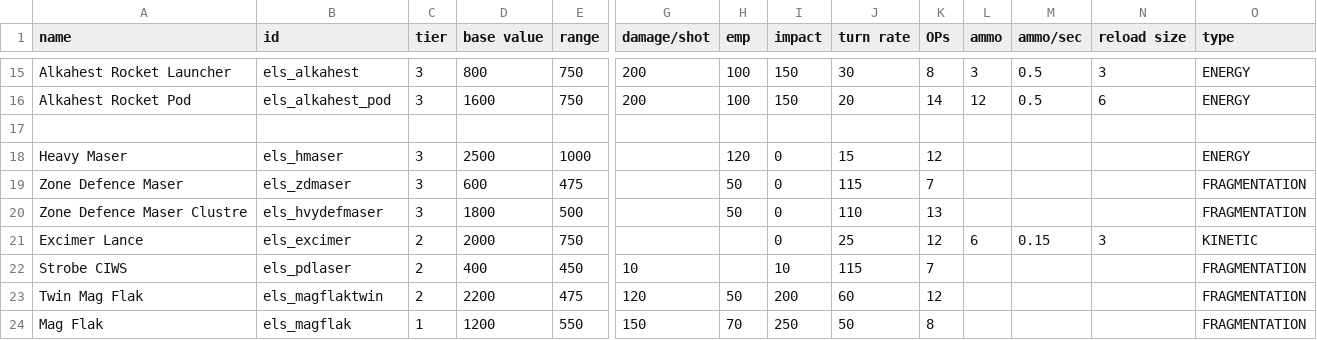
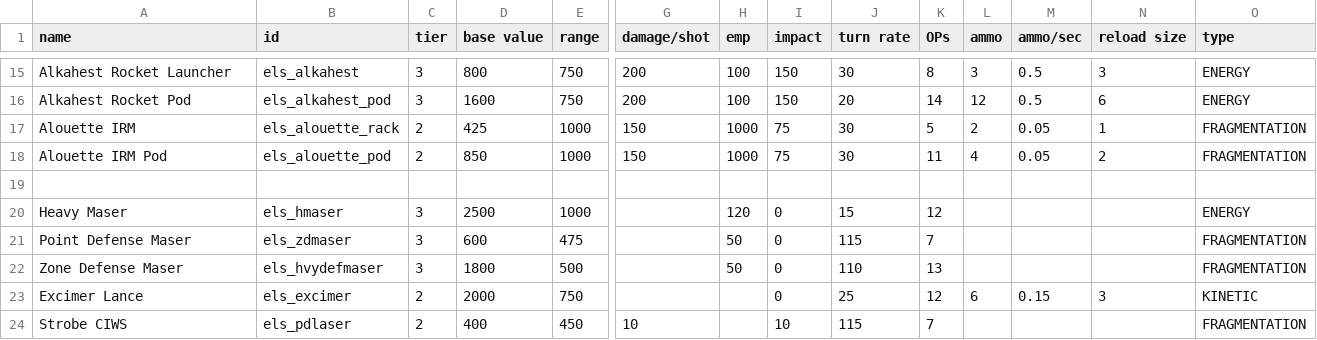
Before and after one commit to hawkw/els, a CSV file: data/weapons/weapon_data.csv, drawn as a sheet; only a part is shown, gaps mark what is left out; the shorter side is filled out with more unchanged rows; addresses are those after the commit; rows hold the shown columns only; the diff names each change by its address in the sheet, - before the commit and + after, or states it on an @@ line.

```diff
--- a/data/weapons/weapon_data.csv
+++ b/data/weapons/weapon_data.csv
+row 17: Alouette IRM | els_alouette_rack | 2 | 425 | 1000 | 150 | 1000 | 75 | 30 | 5 | 2 | 0.05 | 1 | FRAGMENTATION
+row 18: Alouette IRM Pod | els_alouette_pod | 2 | 850 | 1000 | 150 | 1000 | 75 | 30 | 11 | 4 | 0.05 | 2 | FRAGMENTATION
-A21 (name): Zone Defence Maser
+A21 (name): Point Defense Maser
-A22 (name): Zone Defence Maser Clustre
+A22 (name): Zone Defense Maser
```
Also changed, not shown: data/strings/descriptions.csv, 6 other files.
